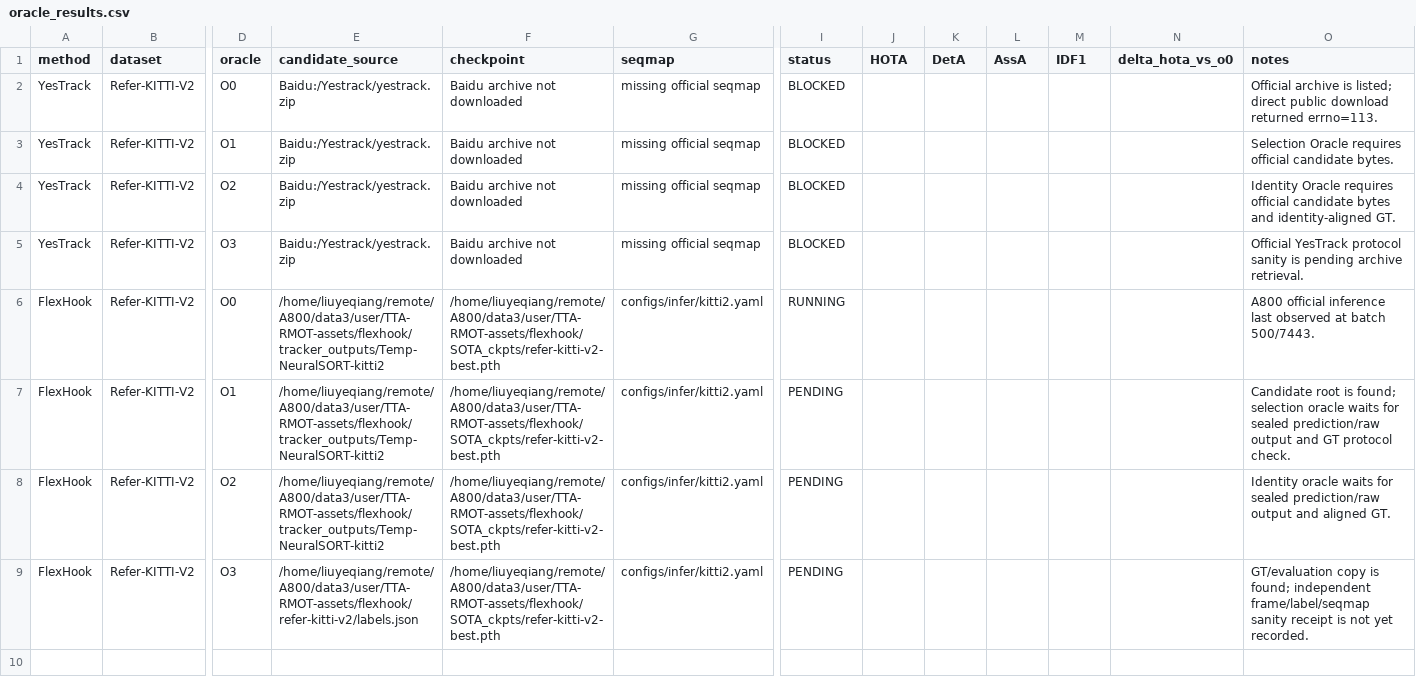
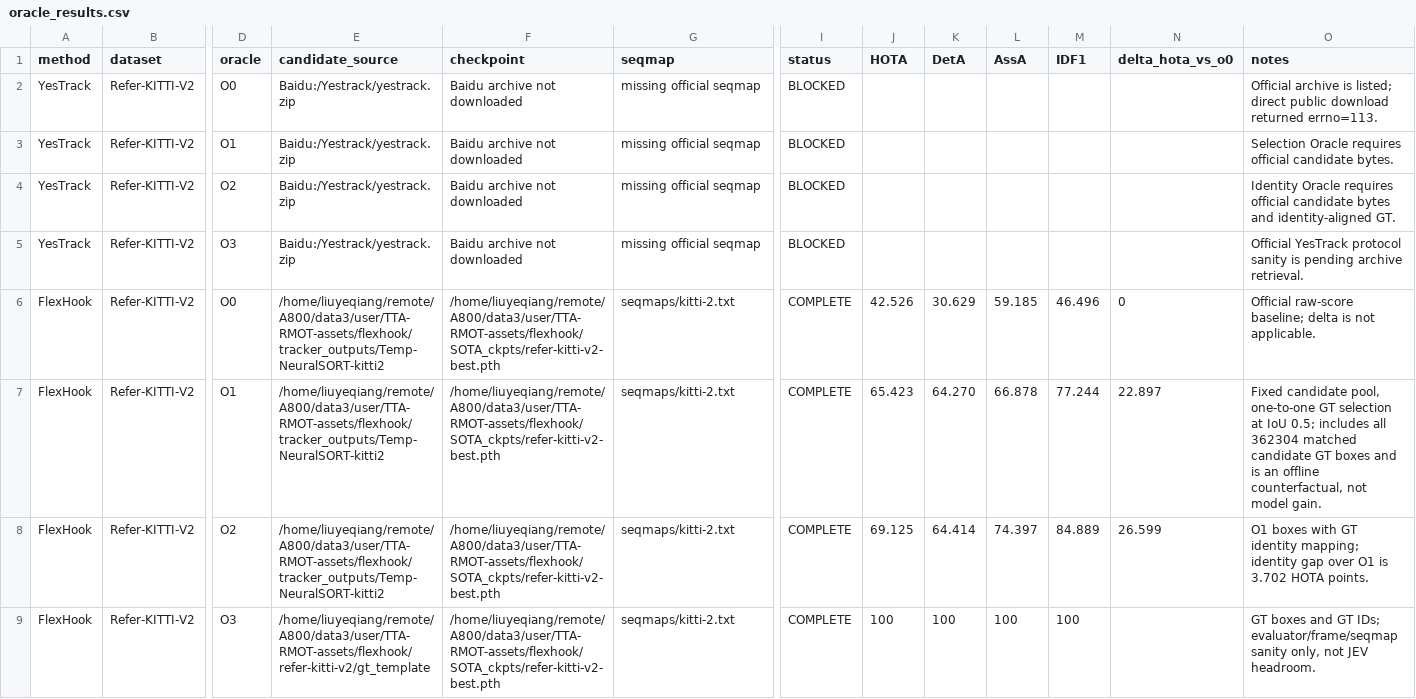
Before and after one commit to LYQ1107/JEV2RMOT, a CSV file: analysis/oracle_results.csv, drawn as a sheet; only a part is shown, gaps mark what is left out; the diff names each change by its address in the sheet, - before the commit and + after, or states it on an @@ line.

```diff
--- a/analysis/oracle_results.csv
+++ b/analysis/oracle_results.csv
-G6:G9 (seqmap): configs/infer/kitti2.yaml
+G6:G9 (seqmap): seqmaps/kitti-2.txt
-I6 (status): RUNNING
+I6 (status): COMPLETE
-J6 (HOTA): (empty)
+J6 (HOTA): 42.526
-K6 (DetA): (empty)
+K6 (DetA): 30.629
-L6 (AssA): (empty)
+L6 (AssA): 59.185
-M6 (IDF1): (empty)
+M6 (IDF1): 46.496
-N6 (delta_hota_vs_o0): (empty)
+N6 (delta_hota_vs_o0): 0
-O6 (notes): A800 official inference last observed at batch 500/7443.
+O6 (notes): Official raw-score baseline; delta is not applicable.
-I7:I9 (status): PENDING
+I7:I9 (status): COMPLETE
-J7 (HOTA): (empty)
+J7 (HOTA): 65.423
-K7 (DetA): (empty)
+K7 (DetA): 64.270
-L7 (AssA): (empty)
+L7 (AssA): 66.878
-M7 (IDF1): (empty)
+M7 (IDF1): 77.244
-N7 (delta_hota_vs_o0): (empty)
+N7 (delta_hota_vs_o0): 22.897
-O7 (notes): Candidate root is found; selection oracle waits for sealed prediction/raw output and GT protocol check.
+O7 (notes): Fixed candidate pool, one-to-one GT selection at IoU 0.5; includes all 362304 matched candidate GT boxes and is an offline counterfactual, not model gain.
-J8 (HOTA): (empty)
+J8 (HOTA): 69.125
-K8 (DetA): (empty)
+K8 (DetA): 64.414
-L8 (AssA): (empty)
+L8 (AssA): 74.397
-M8 (IDF1): (empty)
+M8 (IDF1): 84.889
-N8 (delta_hota_vs_o0): (empty)
+N8 (delta_hota_vs_o0): 26.599
-O8 (notes): Identity oracle waits for sealed prediction/raw output and aligned GT.
+O8 (notes): O1 boxes with GT identity mapping; identity gap over O1 is 3.702 HOTA points.
-E9 (candidate_source): /home/liuyeqiang/remote/A800/data3/user/TTA-RMOT-assets/flexhook/refer-kitti-v2/labels.json
+E9 (candidate_source): /home/liuyeqiang/remote/A800/data3/user/TTA-RMOT-assets/flexhook/refer-kitti-v2/gt_template
-J9 (HOTA): (empty)
+J9 (HOTA): 100
-K9 (DetA): (empty)
+K9 (DetA): 100
-L9 (AssA): (empty)
+L9 (AssA): 100
-M9 (IDF1): (empty)
+M9 (IDF1): 100
-O9 (notes): GT/evaluation copy is found; independent frame/label/seqmap sanity receipt is not yet recorded.
+O9 (notes): GT boxes and GT IDs; evaluator/frame/seqmap sanity only, not JEV headroom.
```
Also changed, not shown: analysis/a800_resource_manifest.csv, analysis/candidate_coverage.csv, 24 other files.
